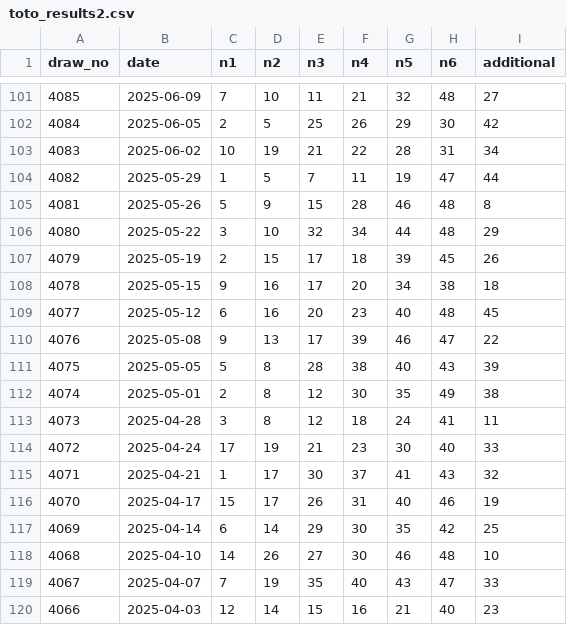
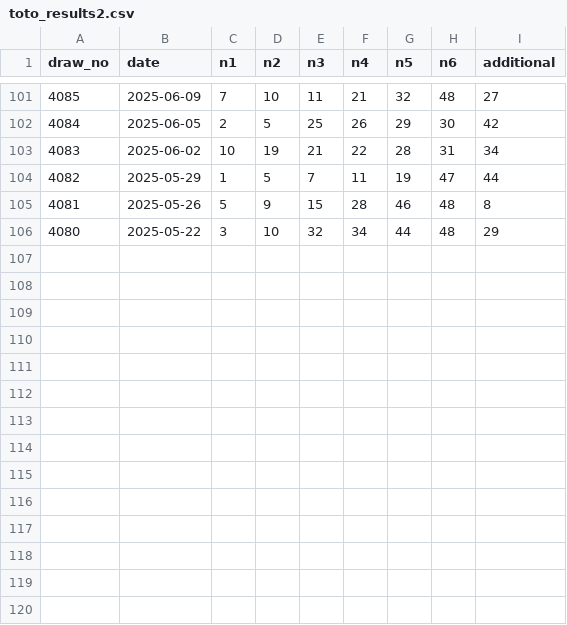
Before and after one commit to CK240805/Prediction2, a CSV file: toto_results2.csv, drawn as a sheet; only a part is shown, gaps mark what is left out.

Commit message:
Update toto_results2.csv

```diff
--- a/toto_results2.csv
+++ b/toto_results2.csv
@@ -106,15 +106 @@ draw_no,date,n1,n2,n3,n4,n5,n6,additional
 4080,2025-05-22,3,10,32,34,44,48,29
-4079,2025-05-19,2,15,17,18,39,45,26
-4078,2025-05-15,9,16,17,20,34,38,18
-4077,2025-05-12,6,16,20,23,40,48,45
-4076,2025-05-08,9,13,17,39,46,47,22
-4075,2025-05-05,5,8,28,38,40,43,39
-4074,2025-05-01,2,8,12,30,35,49,38
-4073,2025-04-28,3,8,12,18,24,41,11
-4072,2025-04-24,17,19,21,23,30,40,33
-4071,2025-04-21,1,17,30,37,41,43,32
-4070,2025-04-17,15,17,26,31,40,46,19
-4069,2025-04-14,6,14,29,30,35,42,25
-4068,2025-04-10,14,26,27,30,46,48,10
-4067,2025-04-07,7,19,35,40,43,47,33
-4066,2025-04-03,12,14,15,16,21,40,23
```
